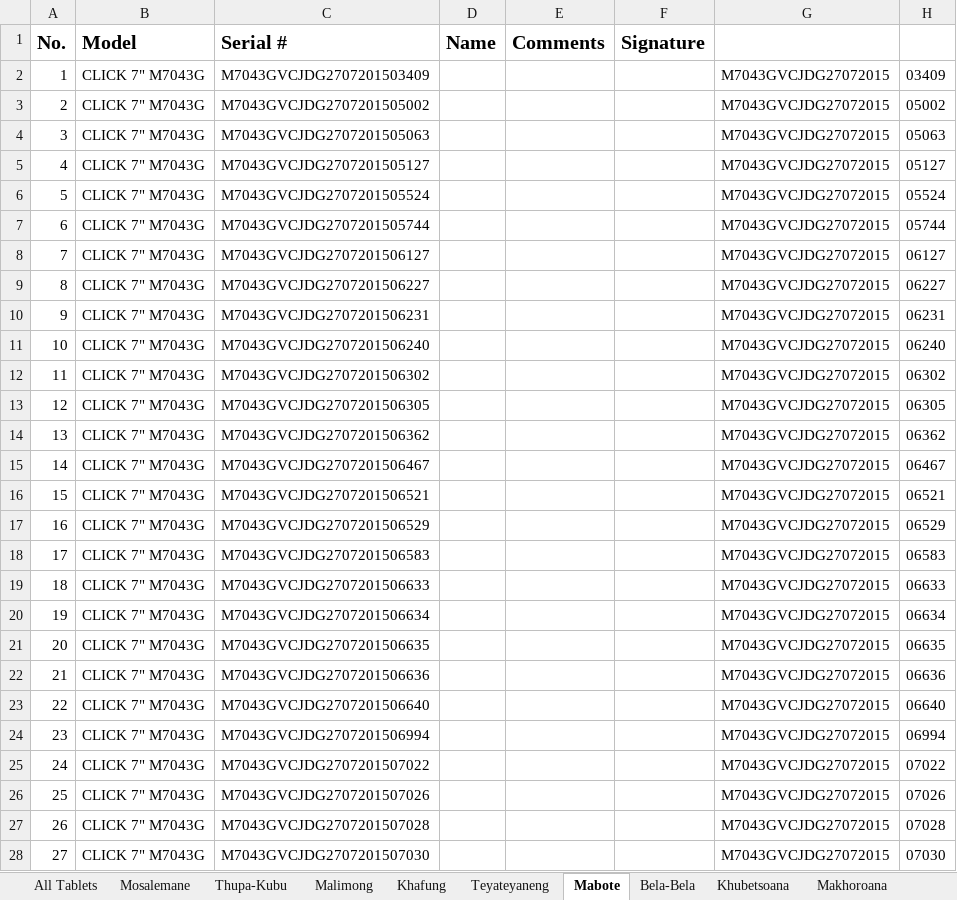
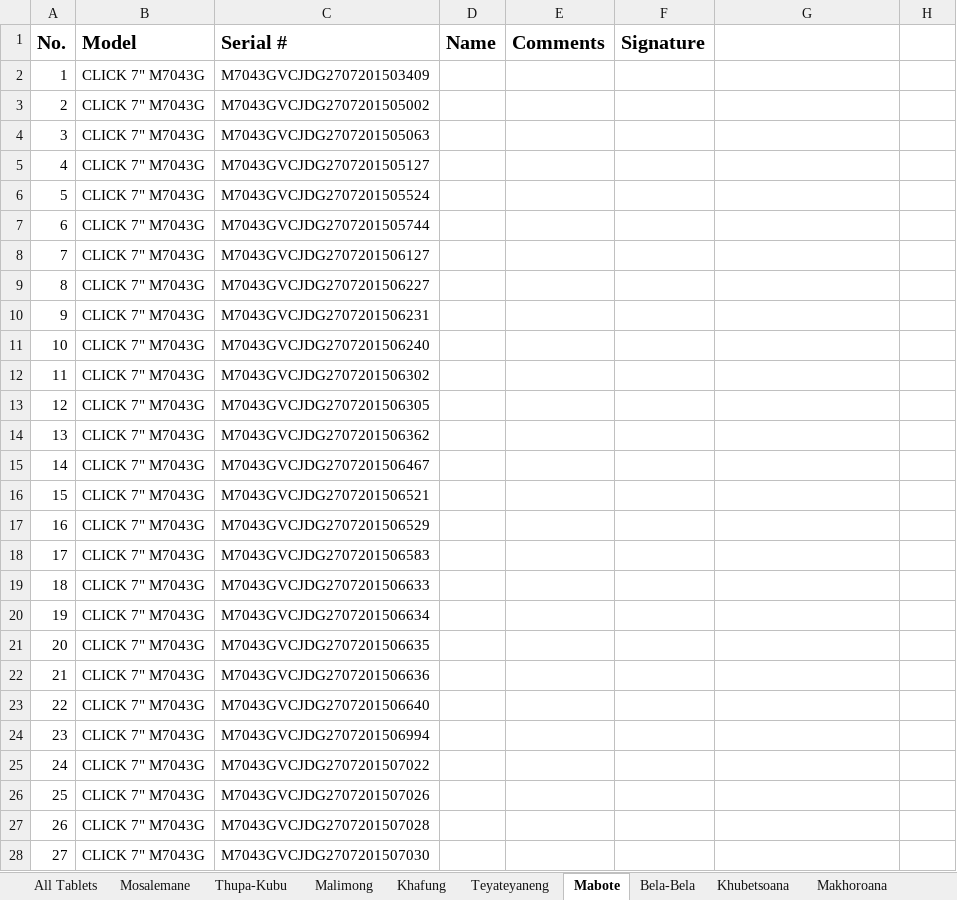
Before and after one commit to lso-statistics/census-devices, an Excel workbook: Tablets Distribution - Berea.xlsx, sheet Mabote, drawn as a sheet; only a part is shown; values as stored, in another font and other column widths than the file's, no borders; conditional formats not drawn; the diff covers the shown part only; the diff names each change by its address in the sheet, - before the commit and + after, or states it on an @@ line.

```diff
--- a/Tablets Distribution - Berea.xlsx (sheet Mabote)
+++ b/Tablets Distribution - Berea.xlsx (sheet Mabote)
-G2:G28: M7043GVCJDG27072015
+G2:G28: (empty)
-H2: 03409
+H2: (empty)
-H3: 05002
+H3: (empty)
-H4: 05063
+H4: (empty)
-H5: 05127
+H5: (empty)
-H6: 05524
+H6: (empty)
-H7: 05744
+H7: (empty)
-H8: 06127
+H8: (empty)
-H9: 06227
+H9: (empty)
-H10: 06231
+H10: (empty)
-H11: 06240
+H11: (empty)
-H12: 06302
+H12: (empty)
-H13: 06305
+H13: (empty)
-H14: 06362
+H14: (empty)
-H15: 06467
+H15: (empty)
-H16: 06521
+H16: (empty)
-H17: 06529
+H17: (empty)
-H18: 06583
+H18: (empty)
-H19: 06633
+H19: (empty)
-H20: 06634
+H20: (empty)
-H21: 06635
+H21: (empty)
-H22: 06636
+H22: (empty)
-H23: 06640
+H23: (empty)
-H24: 06994
+H24: (empty)
-H25: 07022
+H25: (empty)
-H26: 07026
+H26: (empty)
-H27: 07028
+H27: (empty)
-H28: 07030
+H28: (empty)
```
Also changed, not shown: 114 edited cells elsewhere in this sheet, sheet Khubetsoana, sheet Berea, sheet Makhoroana, sheet Tsoana-Makhulo, sheet Khafung, formulas that keep their value, hidden cells, 1 other file.
